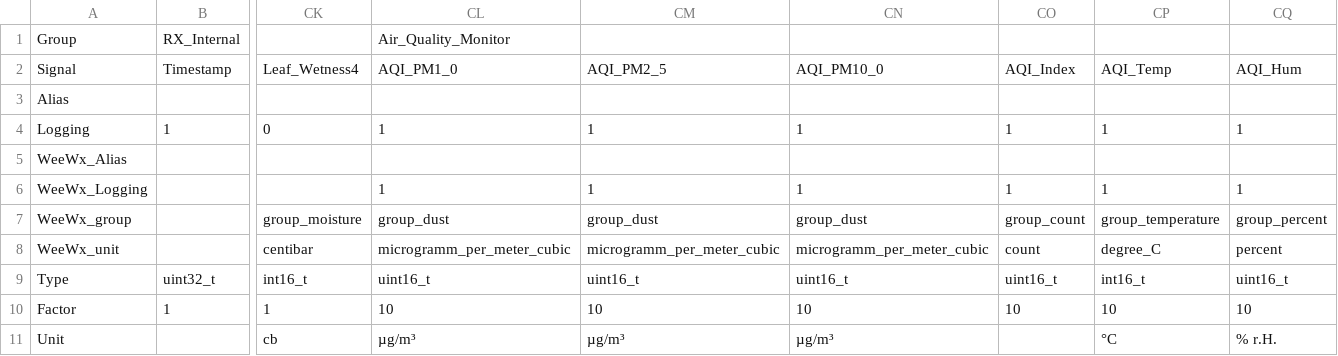
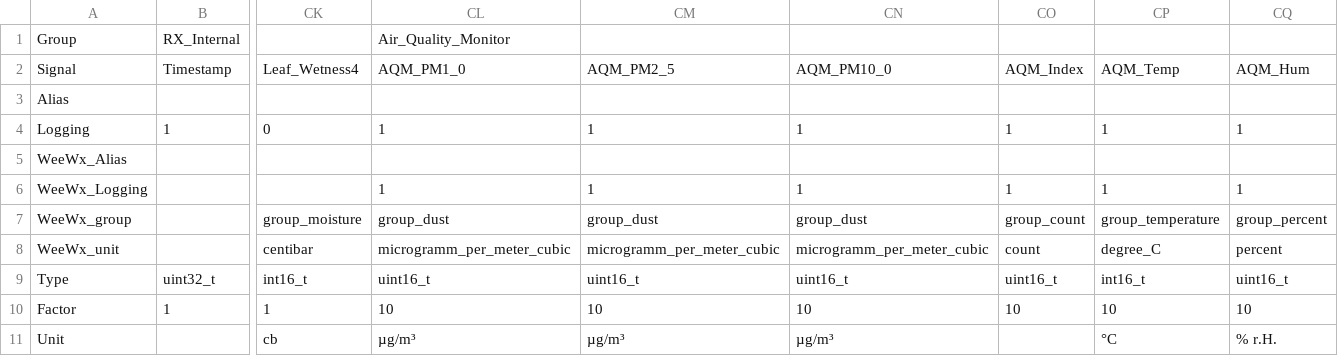
Before and after one commit to menachers/WeatherDuino, a CSV file: WeatherDuino_Addon/Signal_Description.csv, drawn as a sheet; only a part is shown, gaps mark what is left out; the diff names each change by its address in the sheet, - before the commit and + after, or states it on an @@ line.

```diff
--- a/WeatherDuino_Addon/Signal_Description.csv
+++ b/WeatherDuino_Addon/Signal_Description.csv
-CL2: AQI_PM1_0
+CL2: AQM_PM1_0
-CM2: AQI_PM2_5
+CM2: AQM_PM2_5
-CN2: AQI_PM10_0
+CN2: AQM_PM10_0
-CO2: AQI_Index
+CO2: AQM_Index
-CP2: AQI_Temp
+CP2: AQM_Temp
-CQ2: AQI_Hum
+CQ2: AQM_Hum
```
Also changed, not shown: 3 other files.
